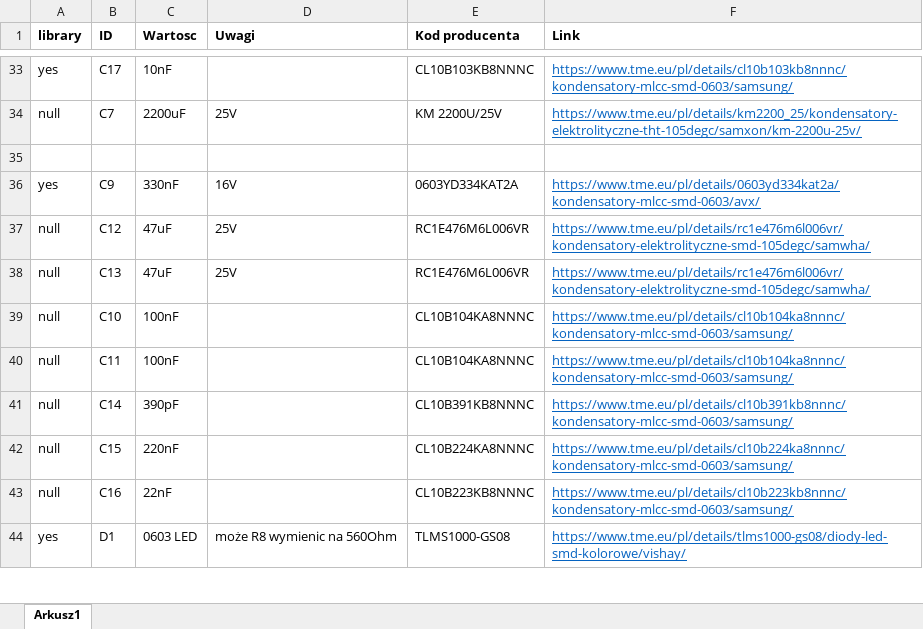
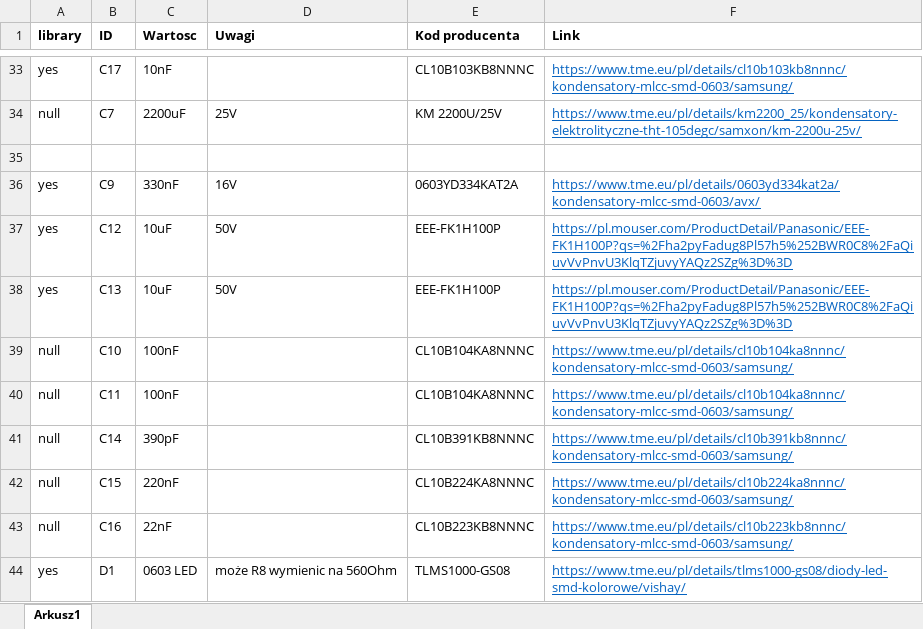
Before and after one commit to mTwardowski020/CAM-CAD-EDA-PROJEKT-, an Excel workbook: BOM.xlsx, sheet Arkusz1, drawn as a sheet; only a part is shown, gaps mark what is left out; values as stored, in another font and other column widths than the file's, no borders; the diff names each change by its address in the sheet, - before the commit and + after, or states it on an @@ line.

Commit message:
Update BOM.xlsx

```diff
--- a/BOM.xlsx (sheet Arkusz1)
+++ b/BOM.xlsx (sheet Arkusz1)
-A37:A38 (library): null
+A37:A38 (library): yes
-C37:C38 (Wartosc): 47uF
+C37:C38 (Wartosc): 10uF
-D37:D38 (Uwagi): 25V
+D37:D38 (Uwagi): 50V
-E37:E38 (Kod producenta): RC1E476M6L006VR
+E37:E38 (Kod producenta): EEE-FK1H100P
-F37:F38 (Link): https://www.tme.eu/pl/details/rc1e476m6l006vr/kondensatory-elektrolityczne-smd-105degc/samwha/
+F37:F38 (Link): https://pl.mouser.com/ProductDetail/Panasonic/EEE-FK1H100P?qs=%2Fha2pyFadug8Pl57h5%252BWR0C8%2FaQiuvVvPnvU3KlqTZjuvyYAQz2SZg%3D%3D
```
